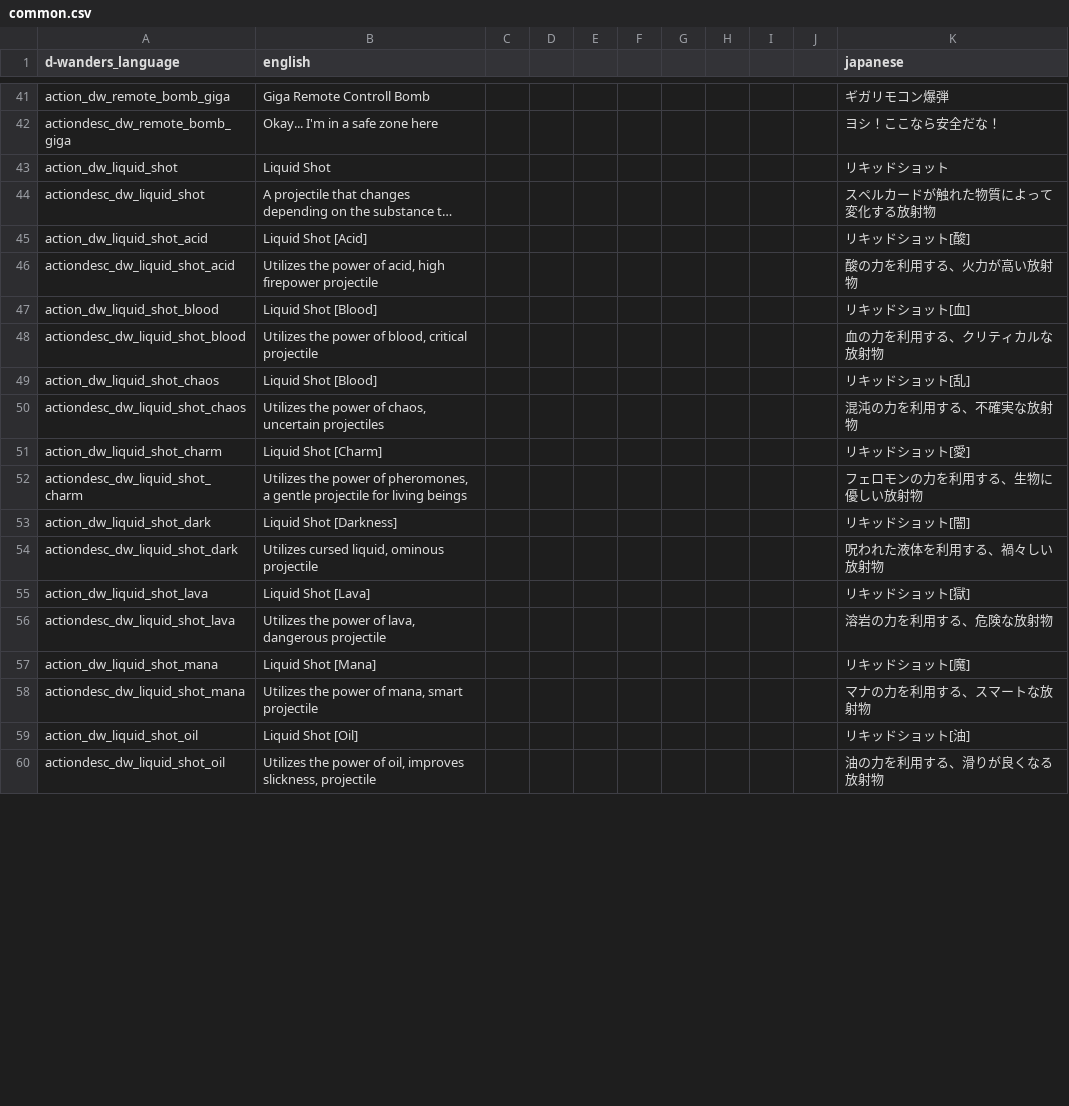
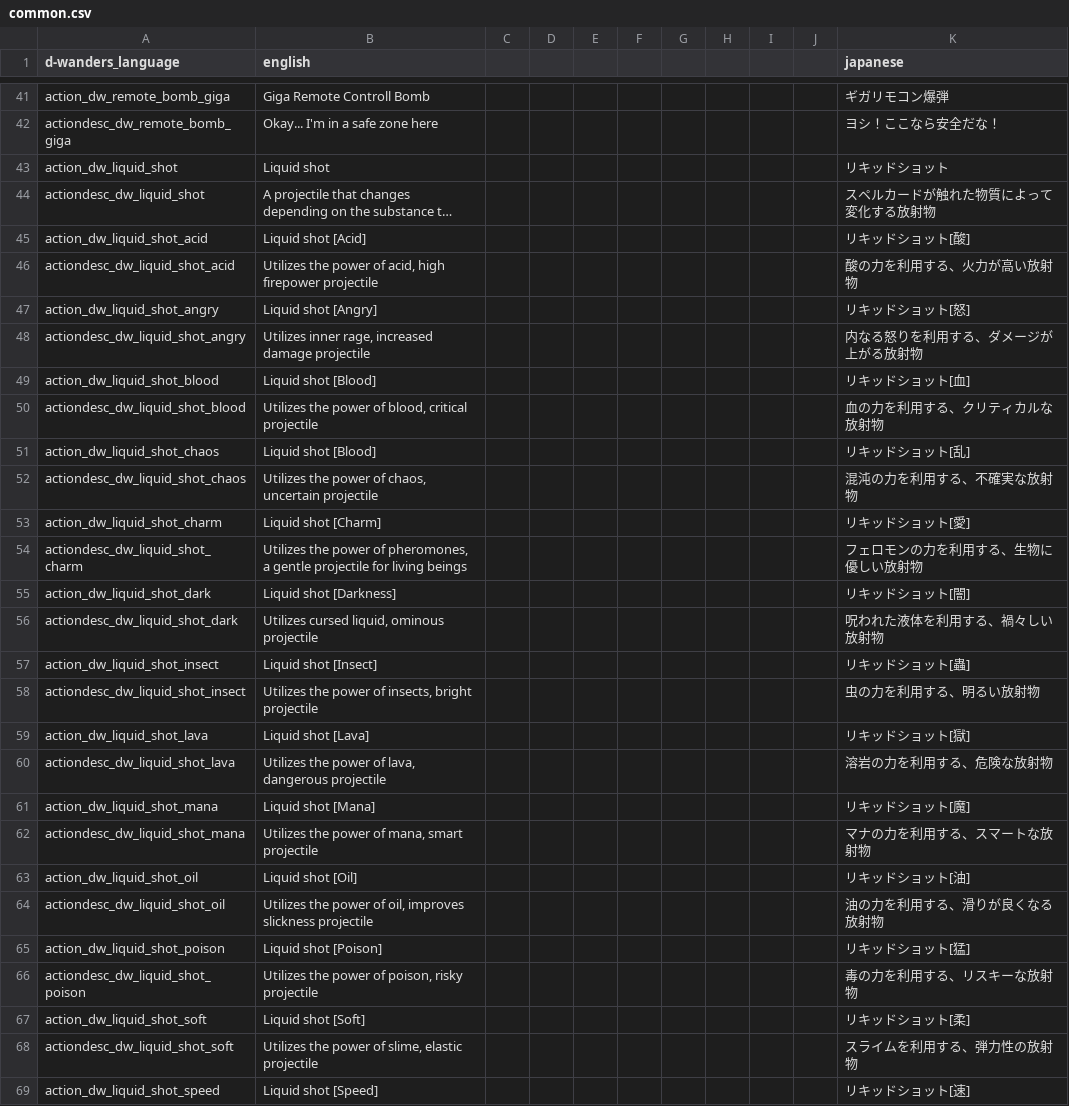
Before and after one commit to den3606/d-wonders, a CSV file: files/translations/common.csv, drawn as a sheet; only a part is shown, gaps mark what is left out; long unchanged cells end in …; addresses are those after the commit; the diff covers the shown part only; the diff names each change by its address in the sheet, - before the commit and + after, or states it on an @@ line.

Commit message:
feat: 翻訳を追加した

```diff
--- a/files/translations/common.csv
+++ b/files/translations/common.csv
-B43 (english): Liquid Shot
+B43 (english): Liquid shot
-B45 (english): Liquid Shot [Acid]
+B45 (english): Liquid shot [Acid]
+row 47: action_dw_liquid_shot_angry | Liquid shot [Angry] |  |  |  |  |  |  |  |  | リキッドショット[怒]
+row 48: actiondesc_dw_liquid_shot_angry | Utilizes inner rage, increased damage projectile |  |  |  |  |  |  |  |  | 内なる怒りを利用する、ダメージが上がる放射物
-B49 (english): Liquid Shot [Blood]
+B49 (english): Liquid shot [Blood]
-B51 (english): Liquid Shot [Blood]
+B51 (english): Liquid shot [Blood]
-B52 (english): …chaos, uncertain projectiles
+B52 (english): …chaos, uncertain projectile
-B53 (english): Liquid Shot [Charm]
+B53 (english): Liquid shot [Charm]
-B55 (english): Liquid Shot [Darkness]
+B55 (english): Liquid shot [Darkness]
+row 57: action_dw_liquid_shot_insect | Liquid shot [Insect] |  |  |  |  |  |  |  |  | リキッドショット[蟲]
+row 58: actiondesc_dw_liquid_shot_insect | Utilizes the power of insects, bright projectile |  |  |  |  |  |  |  |  | 虫の力を利用する、明るい放射物
-B59 (english): Liquid Shot [Lava]
+B59 (english): Liquid shot [Lava]
-B61 (english): Liquid Shot [Mana]
+B61 (english): Liquid shot [Mana]
-B63 (english): Liquid Shot [Oil]
+B63 (english): Liquid shot [Oil]
-B64 (english): …oil, improves slickness, projectile
+B64 (english): …oil, improves slickness projectile
+row 65: action_dw_liquid_shot_poison | Liquid shot [Poison] |  |  |  |  |  |  |  |  | リキッドショット[猛]
+row 66: actiondesc_dw_liquid_shot_poison | Utilizes the power of poison, risky projectile |  |  |  |  |  |  |  |  | 毒の力を利用する、リスキーな放射物
+row 67: action_dw_liquid_shot_soft | Liquid shot [Soft] |  |  |  |  |  |  |  |  | リキッドショット[柔]
+row 68: actiondesc_dw_liquid_shot_soft | Utilizes the power of slime, elastic projectile |  |  |  |  |  |  |  |  | スライムを利用する、弾力性の放射物
+row 69: action_dw_liquid_shot_speed | Liquid shot [Speed] |  |  |  |  |  |  |  |  | リキッドショット[速]
```
Also changed, not shown: 3 added rows and 2 edited cells elsewhere in this file.
